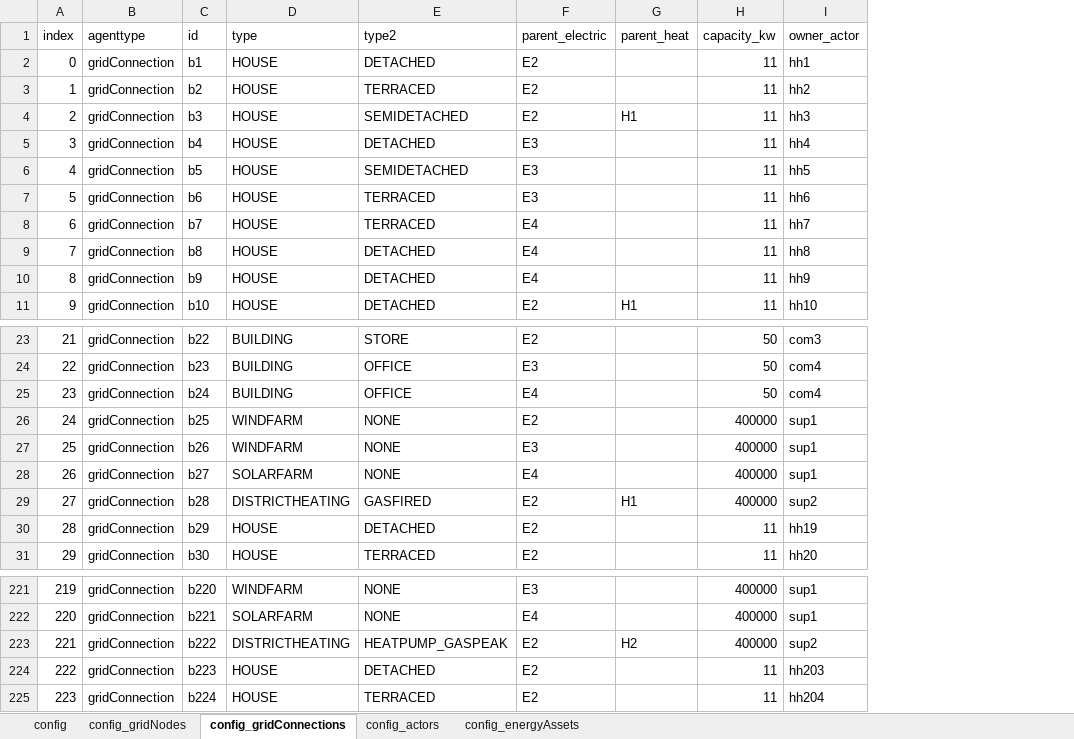
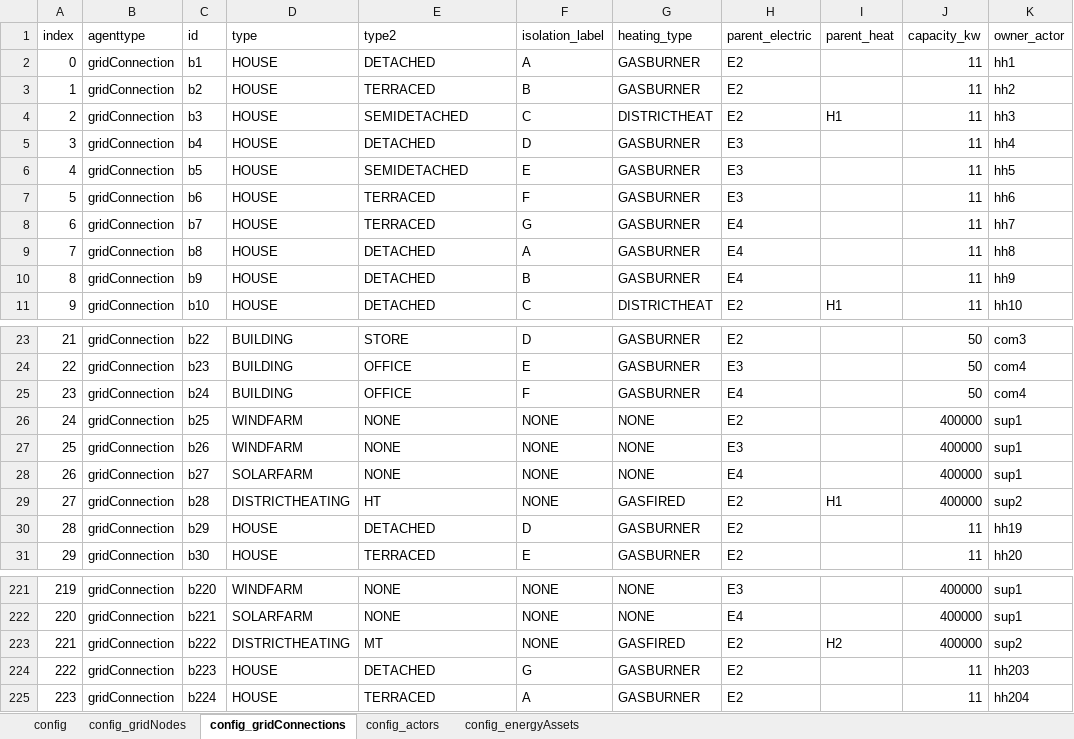
Before and after one commit to Zenmo/HOLON, an Excel workbook: Base/db_backboneConfig_300.xlsx, sheet config_gridConnections, drawn as a sheet; only a part is shown, gaps mark what is left out; values as stored, in another font and other column widths than the file's, no borders; the diff names each change by its address in the sheet, - before the commit and + after, or states it on an @@ line.

Commit message:
Data agnostic heatingSystemTypes, isolationLabels, fixes
* Het type heatingsysteem voor gridConnections wordt nu extern meegegeven in de backboneConfigExcel en json.
* Het schillabel van houses en buildings wordt nu extern meegegeven in de backBoneConfigExcel en json.
* Houses hebben nu een werkend energielabel en bijbehorend warmtevraagmodel
* Heat Storage en -Conversion energyassets die afhankelijk zijn van buitentemperatuur worden nu uurlijks voorzien van de juiste waarden hiervoor, vanuit main. Bodemtemperatuur-afhankelijke assets krijgen deze temperatuur éénmalig mee bij opstart.
* Fix: heat conversion- en storageAssets werden nog niet ge-operate in de nieuwe structuur. Dit werkt nu weer.
* Lege GCIndustry agenttype en population aangemaakt
* Profielen voor industry_steel en industry_other uit ETM in profiles-excel toegevoegd
* Run starttijd teruggezet naar 1-1-2022 zodat tijdreeksdata klopt bij de datum.

```diff
--- a/Base/db_backboneConfig_300.xlsx (sheet config_gridConnections)
+++ b/Base/db_backboneConfig_300.xlsx (sheet config_gridConnections)
+column F (isolation_label), rows 2-11: A | B | C | D | E | F | G | A | B | C; rows 23-31: D | E | F | NONE | NONE | NONE | NONE | D | E; rows 221-225: NONE | NONE | NONE | G | A
+column G (heating_type), rows 2-11: GASBURNER | GASBURNER | DISTRICTHEAT | GASBURNER | GASBURNER | GASBURNER | GASBURNER | GASBURNER | GASBURNER | DISTRICTHEAT; rows 23-31: GASBURNER | GASBURNER | GASBURNER | NONE | NONE | NONE | GASFIRED | GASBURNER | GASBURNER; rows 221-225: NONE | NONE | GASFIRED | GASBURNER | GASBURNER
-E29 (type2): GASFIRED
+E29 (type2): HT
-E223 (type2): HEATPUMP_GASPEAK
+E223 (type2): MT
```
Also changed, not shown: Base/db_defaultEnergyAssets.xlsx, 9 other files.
